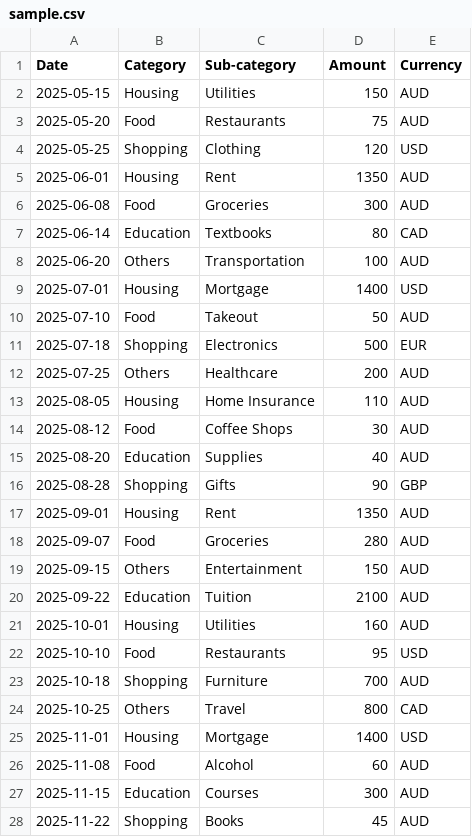
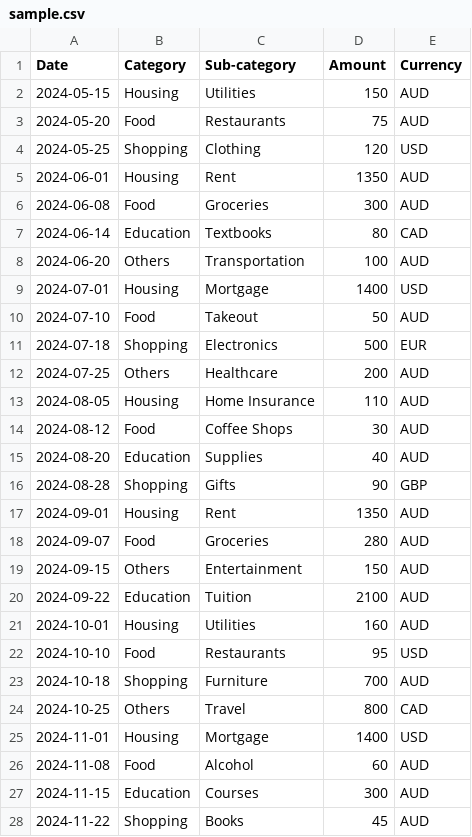
Before and after one commit to phoever23/CITS5505_Group4, a CSV file: static/data/sample.csv, drawn as a sheet; only a part is shown; the diff covers the shown part only.

```diff
--- a/static/data/sample.csv
+++ b/static/data/sample.csv
@@ -1,28 +1,28 @@
 Date,Category,Sub-category,Amount,Currency
-2025-05-15,Housing,Utilities,150,AUD
-2025-05-20,Food,Restaurants,75,AUD
-2025-05-25,Shopping,Clothing,120,USD
-2025-06-01,Housing,Rent,1350,AUD
-2025-06-08,Food,Groceries,300,AUD
-2025-06-14,Education,Textbooks,80,CAD
-2025-06-20,Others,Transportation,100,AUD
-2025-07-01,Housing,Mortgage,1400,USD
-2025-07-10,Food,Takeout,50,AUD
-2025-07-18,Shopping,Electronics,500,EUR
-2025-07-25,Others,Healthcare,200,AUD
-2025-08-05,Housing,Home Insurance,110,AUD
-2025-08-12,Food,Coffee Shops,30,AUD
-2025-08-20,Education,Supplies,40,AUD
-2025-08-28,Shopping,Gifts,90,GBP
-2025-09-01,Housing,Rent,1350,AUD
-2025-09-07,Food,Groceries,280,AUD
-2025-09-15,Others,Entertainment,150,AUD
-2025-09-22,Education,Tuition,2100,AUD
-2025-10-01,Housing,Utilities,160,AUD
-2025-10-10,Food,Restaurants,95,USD
-2025-10-18,Shopping,Furniture,700,AUD
-2025-10-25,Others,Travel,800,CAD
-2025-11-01,Housing,Mortgage,1400,USD
-2025-11-08,Food,Alcohol,60,AUD
-2025-11-15,Education,Courses,300,AUD
-2025-11-22,Shopping,Books,45,AUD
+2024-05-15,Housing,Utilities,150,AUD
+2024-05-20,Food,Restaurants,75,AUD
+2024-05-25,Shopping,Clothing,120,USD
+2024-06-01,Housing,Rent,1350,AUD
+2024-06-08,Food,Groceries,300,AUD
+2024-06-14,Education,Textbooks,80,CAD
+2024-06-20,Others,Transportation,100,AUD
+2024-07-01,Housing,Mortgage,1400,USD
+2024-07-10,Food,Takeout,50,AUD
+2024-07-18,Shopping,Electronics,500,EUR
+2024-07-25,Others,Healthcare,200,AUD
+2024-08-05,Housing,Home Insurance,110,AUD
+2024-08-12,Food,Coffee Shops,30,AUD
+2024-08-20,Education,Supplies,40,AUD
+2024-08-28,Shopping,Gifts,90,GBP
+2024-09-01,Housing,Rent,1350,AUD
+2024-09-07,Food,Groceries,280,AUD
+2024-09-15,Others,Entertainment,150,AUD
+2024-09-22,Education,Tuition,2100,AUD
+2024-10-01,Housing,Utilities,160,AUD
+2024-10-10,Food,Restaurants,95,USD
+2024-10-18,Shopping,Furniture,700,AUD
+2024-10-25,Others,Travel,800,CAD
+2024-11-01,Housing,Mortgage,1400,USD
+2024-11-08,Food,Alcohol,60,AUD
+2024-11-15,Education,Courses,300,AUD
+2024-11-22,Shopping,Books,45,AUD
```
Also changed, not shown: 3 edited cells elsewhere in this file, 7 other files.
